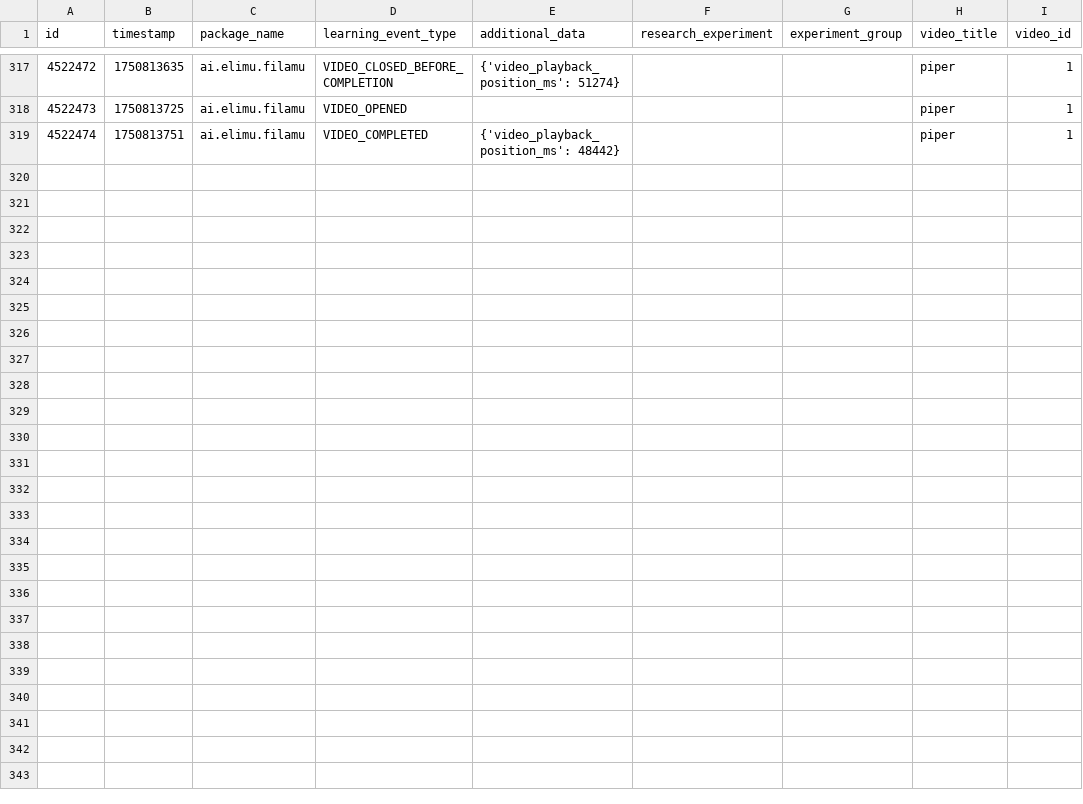
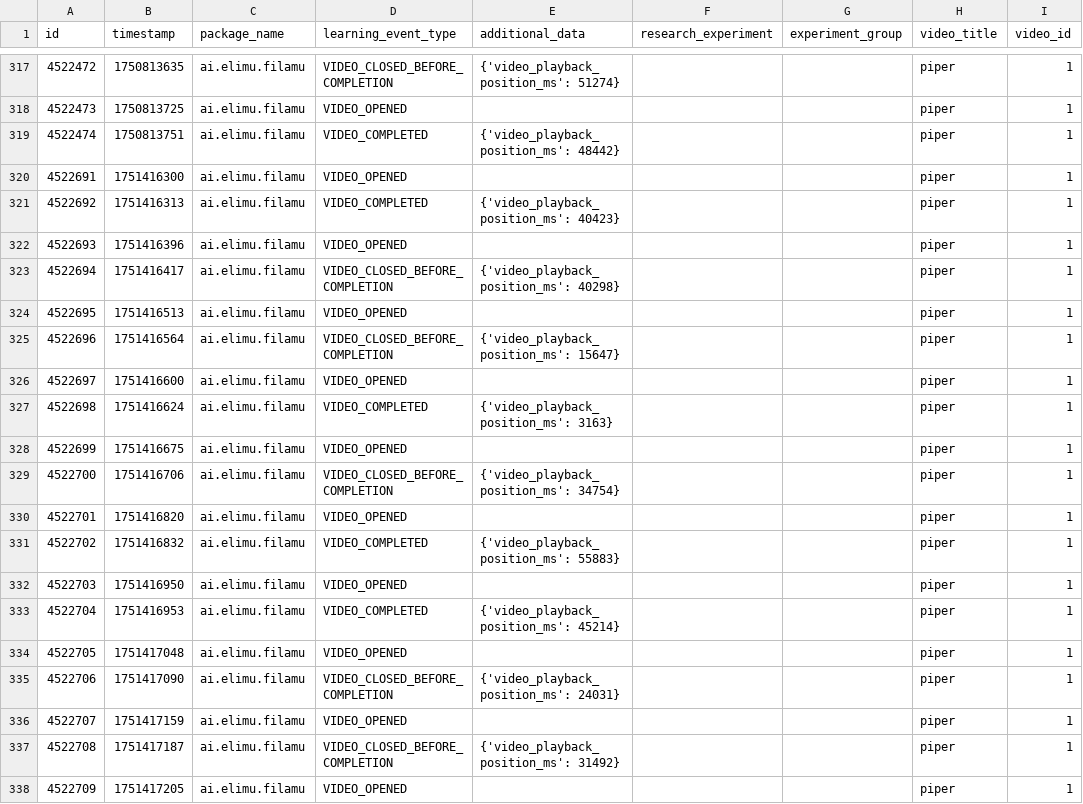
Before and after one commit to elimu-ai/ml-datasets, a CSV file: lang-TGL/student-id-10/video-learning-events.csv, drawn as a sheet; only a part is shown, gaps mark what is left out; the diff covers the shown part only.

```diff
--- a/lang-TGL/student-id-10/video-learning-events.csv
+++ b/lang-TGL/student-id-10/video-learning-events.csv
@@ -319 +319,20 @@ id,timestamp,package_name,learning_event_type,additional_data,research_experimen
 4522474,1750813751,ai.elimu.filamu,VIDEO_COMPLETED,{'video_playback_position_ms': 48442},,,piper,1
+4522691,1751416300,ai.elimu.filamu,VIDEO_OPENED,,,,piper,1
+4522692,1751416313,ai.elimu.filamu,VIDEO_COMPLETED,{'video_playback_position_ms': 40423},,,piper,1
+4522693,1751416396,ai.elimu.filamu,VIDEO_OPENED,,,,piper,1
+4522694,1751416417,ai.elimu.filamu,VIDEO_CLOSED_BEFORE_COMPLETION,{'video_playback_position_ms': 40298},,,piper,1
+4522695,1751416513,ai.elimu.filamu,VIDEO_OPENED,,,,piper,1
+4522696,1751416564,ai.elimu.filamu,VIDEO_CLOSED_BEFORE_COMPLETION,{'video_playback_position_ms': 15647},,,piper,1
+4522697,1751416600,ai.elimu.filamu,VIDEO_OPENED,,,,piper,1
+4522698,1751416624,ai.elimu.filamu,VIDEO_COMPLETED,{'video_playback_position_ms': 3163},,,piper,1
+4522699,1751416675,ai.elimu.filamu,VIDEO_OPENED,,,,piper,1
+4522700,1751416706,ai.elimu.filamu,VIDEO_CLOSED_BEFORE_COMPLETION,{'video_playback_position_ms': 34754},,,piper,1
+4522701,1751416820,ai.elimu.filamu,VIDEO_OPENED,,,,piper,1
+4522702,1751416832,ai.elimu.filamu,VIDEO_COMPLETED,{'video_playback_position_ms': 55883},,,piper,1
+4522703,1751416950,ai.elimu.filamu,VIDEO_OPENED,,,,piper,1
+4522704,1751416953,ai.elimu.filamu,VIDEO_COMPLETED,{'video_playback_position_ms': 45214},,,piper,1
+4522705,1751417048,ai.elimu.filamu,VIDEO_OPENED,,,,piper,1
+4522706,1751417090,ai.elimu.filamu,VIDEO_CLOSED_BEFORE_COMPLETION,{'video_playback_position_ms': 24031},,,piper,1
+4522707,1751417159,ai.elimu.filamu,VIDEO_OPENED,,,,piper,1
+4522708,1751417187,ai.elimu.filamu,VIDEO_CLOSED_BEFORE_COMPLETION,{'video_playback_position_ms': 31492},,,piper,1
+4522709,1751417205,ai.elimu.filamu,VIDEO_OPENED,,,,piper,1
```
Also changed, not shown: 9 added rows elsewhere in this file, lang-THA/student-id-1/video-learning-events.csv, lang-THA/student-id-4/storybook-learning-events.csv, 14 other files.
